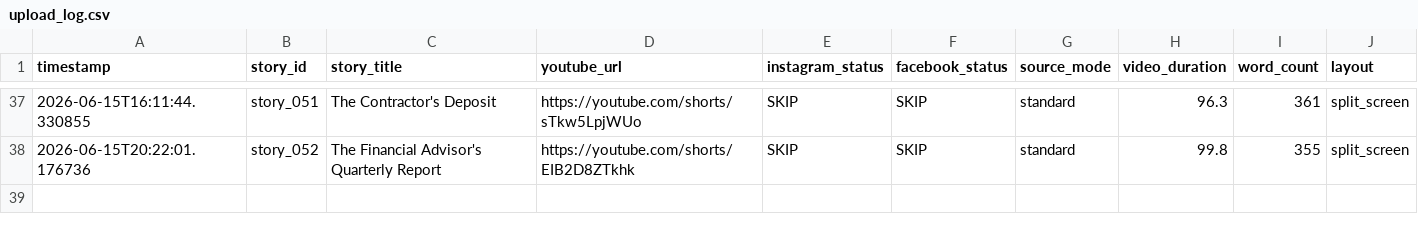
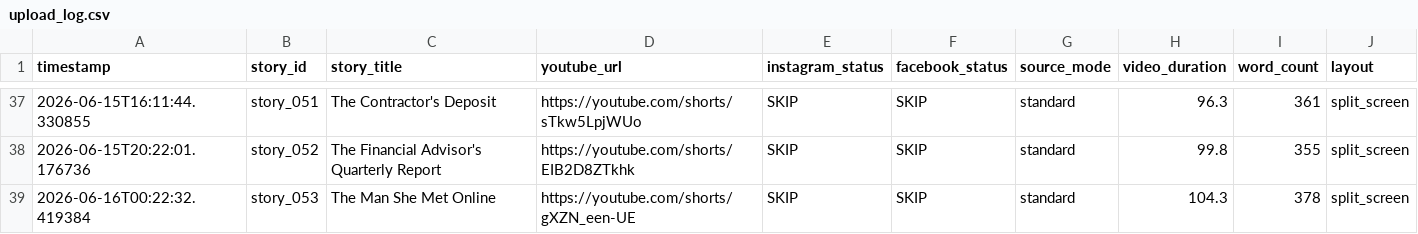
Before and after one commit to AddyCuber/reels-on-rails, a CSV file: upload_log.csv, drawn as a sheet; only a part is shown, gaps mark what is left out; the diff names each change by its address in the sheet, - before the commit and + after, or states it on an @@ line.

```diff
--- a/upload_log.csv
+++ b/upload_log.csv
+row 39: 2026-06-16T00:22:32.419384 | story_053 | The Man She Met Online | https://youtube.com/shorts/gXZN_een-UE | SKIP | SKIP | standard | 104.3 | 378 | split_screen
```
Also changed, not shown: 3 other files.
